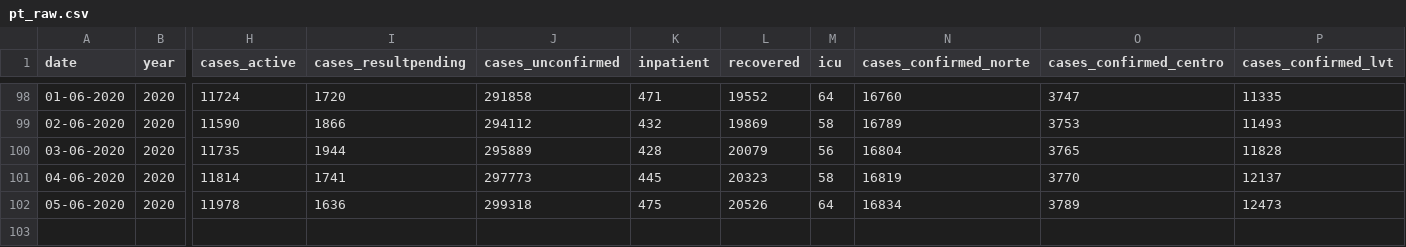
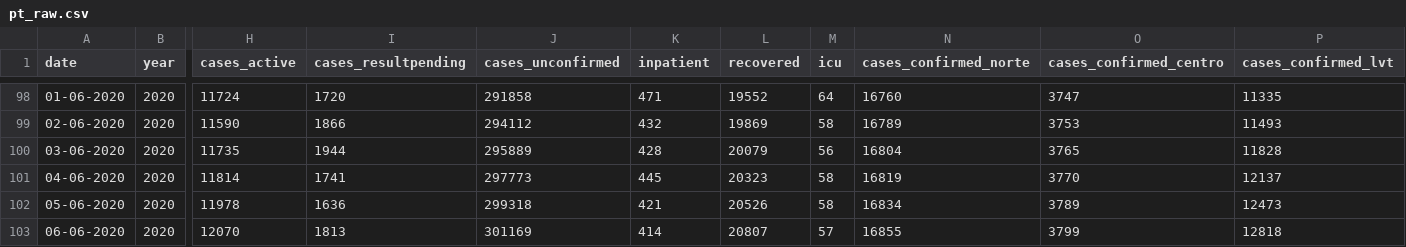
Before and after one commit to carlospramalheira/covid19, a CSV file: source/pt_raw.csv, drawn as a sheet; only a part is shown, gaps mark what is left out; rows hold the shown columns only; the diff names each change by its address in the sheet, - before the commit and + after, or states it on an @@ line.

Commit message:
Add files via upload

```diff
--- a/source/pt_raw.csv
+++ b/source/pt_raw.csv
-K102 (inpatient): 475
+K102 (inpatient): 421
-M102 (icu): 64
+M102 (icu): 58
+row 103: 06-06-2020 | 2020 | 12070 | 1813 | 301169 | 414 | 20807 | 57 | 16855 | 3799 | 12818
```
